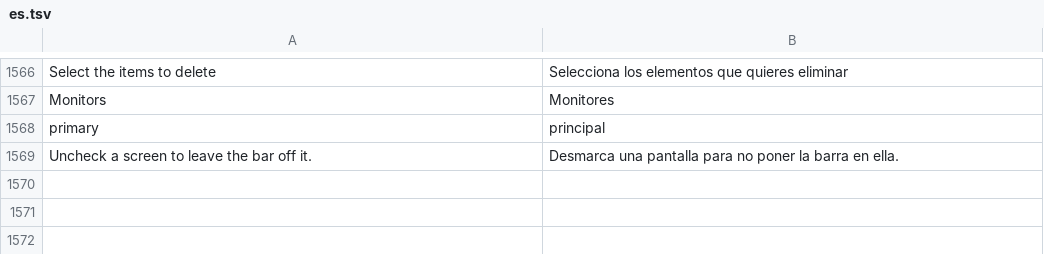
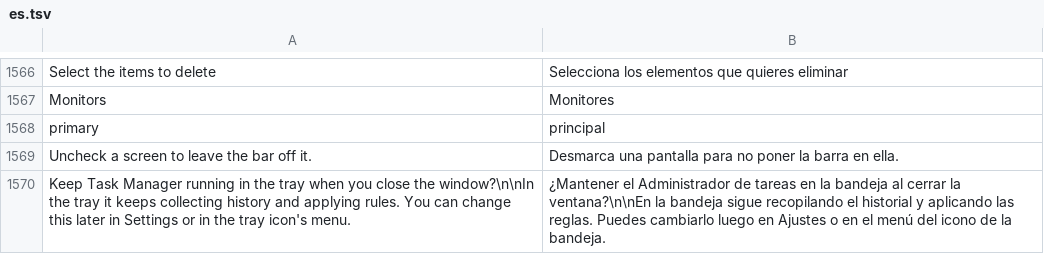
Before and after one commit to Lemxy/WinRust, a TSV file: common/es.tsv, drawn as a sheet; only a part is shown, gaps mark what is left out.

Commit message:
rtaskmgr: the first close asks tray or quit (upstream #145)
Ported from upstream fb39ecd: closing the window used to leave it in
the tray with no warning (to_tray defaulted to on), so "close" never
closed. Now the first close asks "keep it in the tray when the window
closes?" (Yes / No / Cancel), stores the answer (tray_asked) and the old
behaviour is one click away in the tray menu; the default is quit, like
the stock Task Manager.

```diff
--- a/common/es.tsv
+++ b/common/es.tsv
@@ -1569 +1569,2 @@ primary	principal
 Uncheck a screen to leave the bar off it.	Desmarca una pantalla para no poner la barra en ella.
+Keep Task Manager running in the tray when you close the window?\n\nIn the tray it keeps collecting history and applying rules. You can change this later in Settings or in the tray icon's menu.	¿Mantener el Administrador de tareas en la bandeja al cerrar la ventana?\n\nEn la bandeja sigue recopilando el historial y aplicando las reglas. Puedes cambiarlo luego en Ajustes o en el menú del icono de la bandeja.
```
Also changed, not shown: 3 other files.
